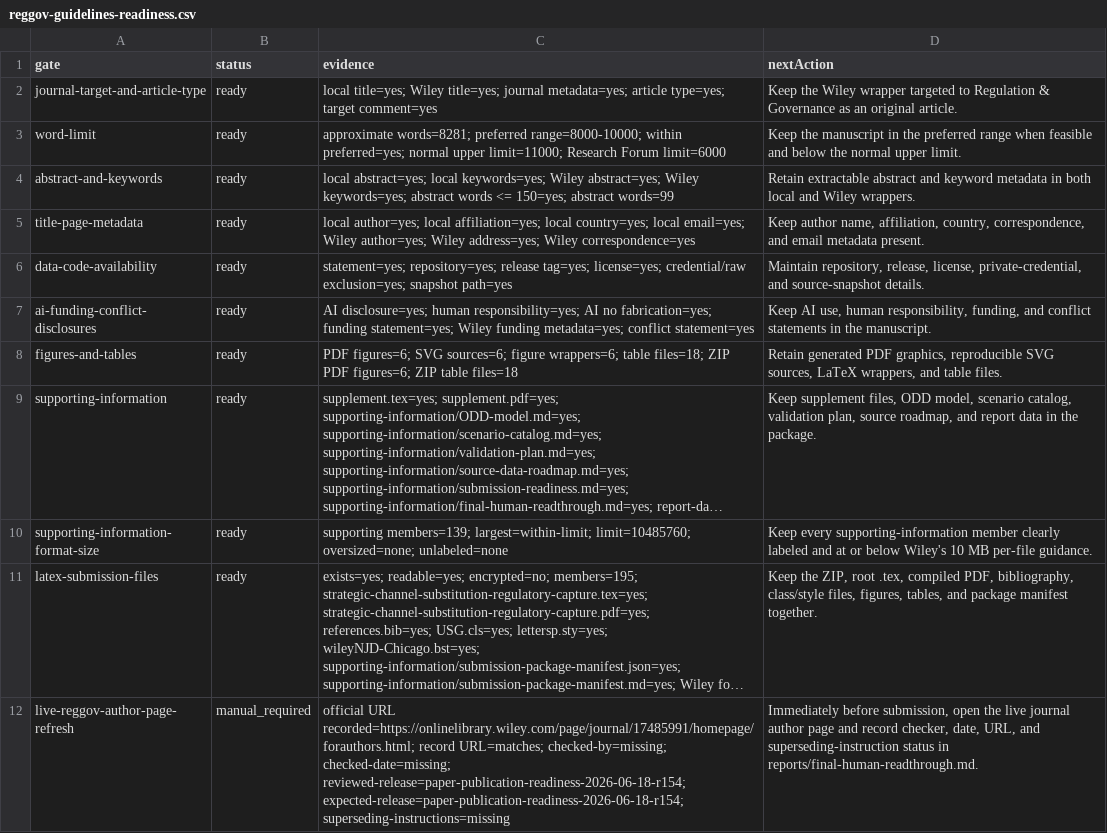
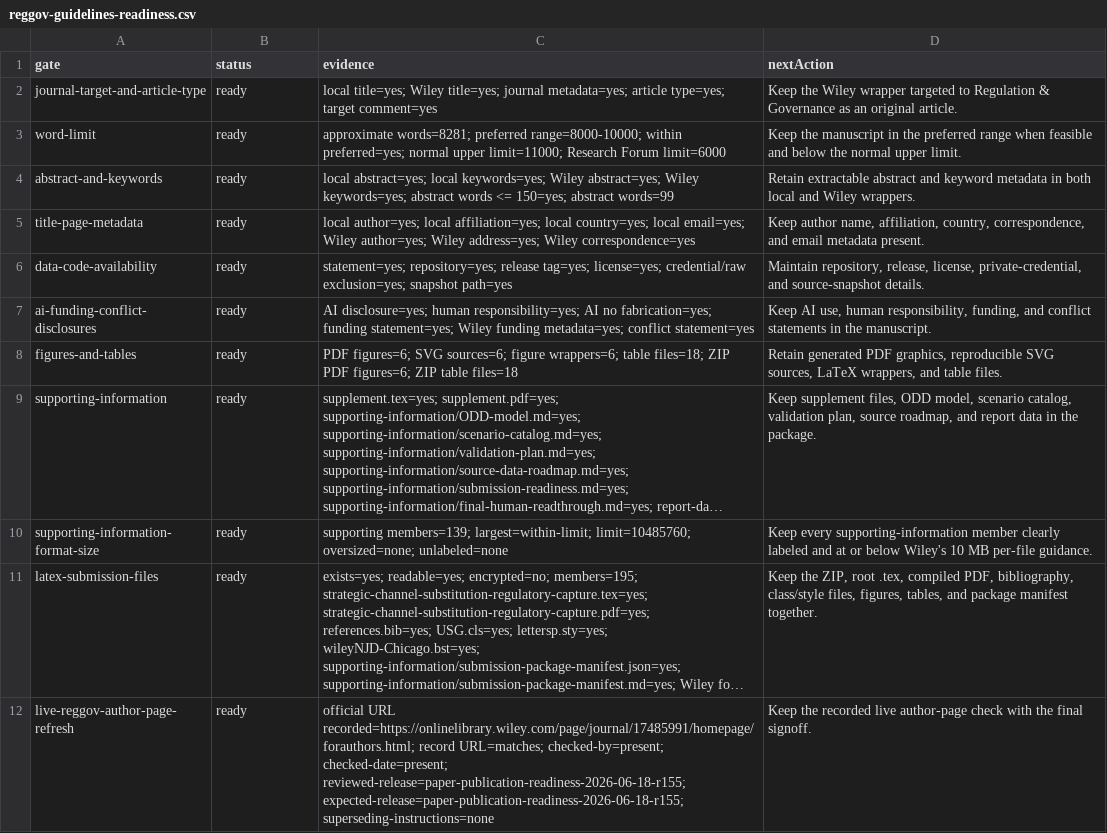
Before and after one commit to Jacoba1100254352/lobby-capture-simulator, a CSV file: reports/reggov-guidelines-readiness.csv, drawn as a sheet; long unchanged cells end in …; the diff names each change by its address in the sheet, - before the commit and + after, or states it on an @@ line.

Commit message:
Record live Regulation Governance author check

```diff
--- a/reports/reggov-guidelines-readiness.csv
+++ b/reports/reggov-guidelines-readiness.csv
-B12 (status): manual_required
+B12 (status): ready
-C12 (evidence): …record URL=matches; checked-by=missing; checked-date=missing; reviewed-release=paper-publication-readiness-2026-06-18-r154; expected-release=paper-publication-readiness-2026-06-18-r154; superseding-instructions=missing
+C12 (evidence): …record URL=matches; checked-by=present; checked-date=present; reviewed-release=paper-publication-readiness-2026-06-18-r155; expected-release=paper-publication-readiness-2026-06-18-r155; superseding-instructions=none
-D12 (nextAction): Immediately before submission, open the live journal author page and record checker, date, URL, and superseding-instruction status in reports/final-human-readthrough.md.
+D12 (nextAction): Keep the recorded live author-page check with the final signoff.
```
Also changed, not shown: reports/archive-handoff-manifest.csv, reports/doi-deposit-readiness.csv, 15 other files.
